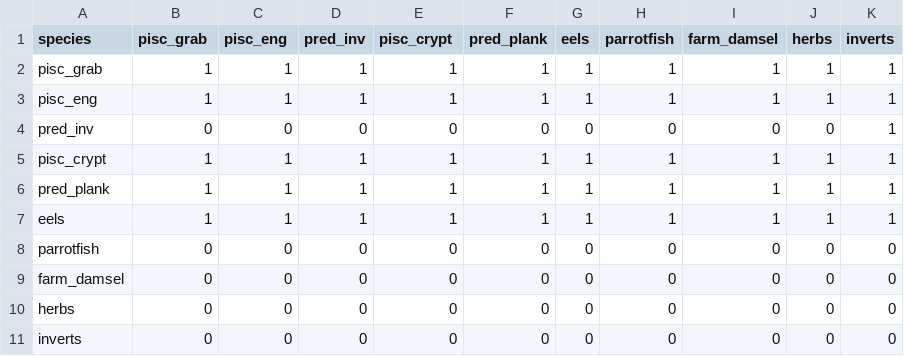
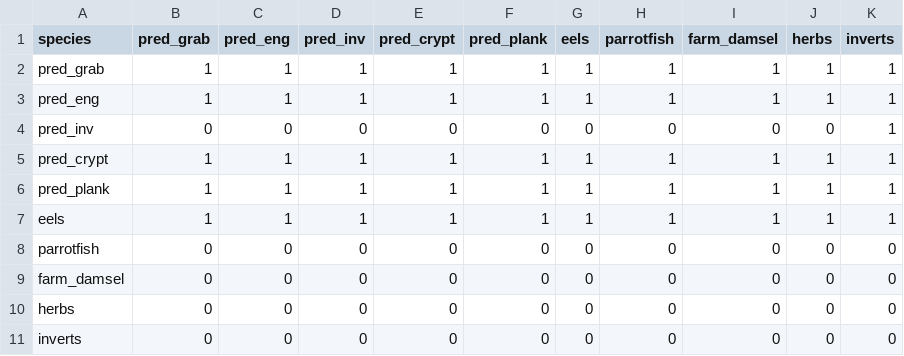
Before and after one commit to cmbeese/mizerReef, a CSV file: inst/cbn_interaction.csv, drawn as a sheet.

```diff
--- a/inst/cbn_interaction.csv
+++ b/inst/cbn_interaction.csv
@@ -1,6 +1,6 @@
-species,pisc_grab,pisc_eng,pred_inv,pisc_crypt,pred_plank,eels,parrotfish,farm_damsel,herbs,inverts
-pisc_grab,1,1,1,1,1,1,1,1,1,1
-pisc_eng,1,1,1,1,1,1,1,1,1,1
+species,pred_grab,pred_eng,pred_inv,pred_crypt,pred_plank,eels,parrotfish,farm_damsel,herbs,inverts
+pred_grab,1,1,1,1,1,1,1,1,1,1
+pred_eng,1,1,1,1,1,1,1,1,1,1
 pred_inv,0,0,0,0,0,0,0,0,0,1
-pisc_crypt,1,1,1,1,1,1,1,1,1,1
+pred_crypt,1,1,1,1,1,1,1,1,1,1
 pred_plank,1,1,1,1,1,1,1,1,1,1
```
Also changed, not shown: inst/karpata_species.csv, 2 other files.
